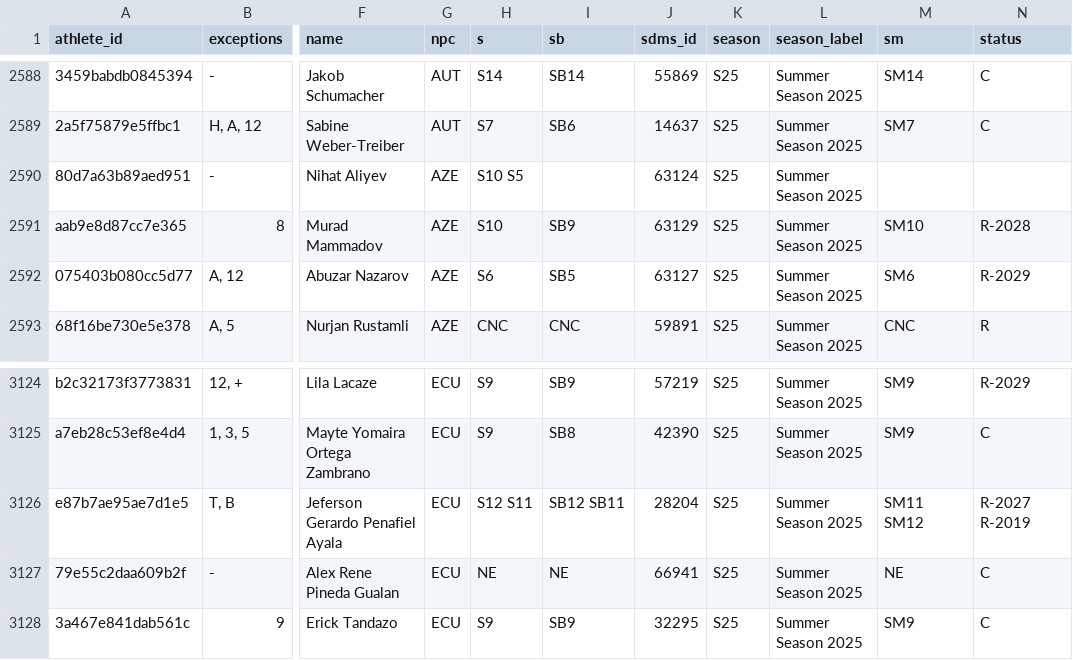
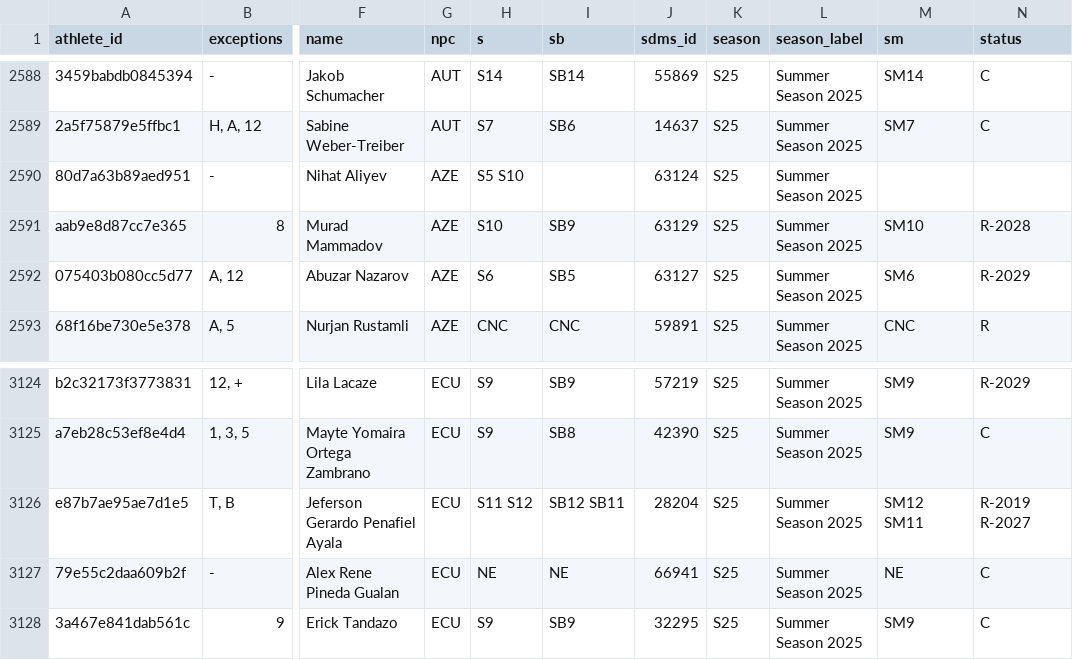
Before and after one commit to OpenWaterXT/1, a CSV file: data/latest.csv, drawn as a sheet; only a part is shown, gaps mark what is left out; the diff names each change by its address in the sheet, - before the commit and + after, or states it on an @@ line.

```diff
--- a/data/latest.csv
+++ b/data/latest.csv
-H2590 (s): S10 S5
+H2590 (s): S5 S10
-H3126 (s): S12 S11
+H3126 (s): S11 S12
-M3126 (sm): SM11 SM12
+M3126 (sm): SM12 SM11
-N3126 (status): R-2027 R-2019
+N3126 (status): R-2019 R-2027
```
Also changed, not shown: data/seasons/S25.csv, 3 other files.
